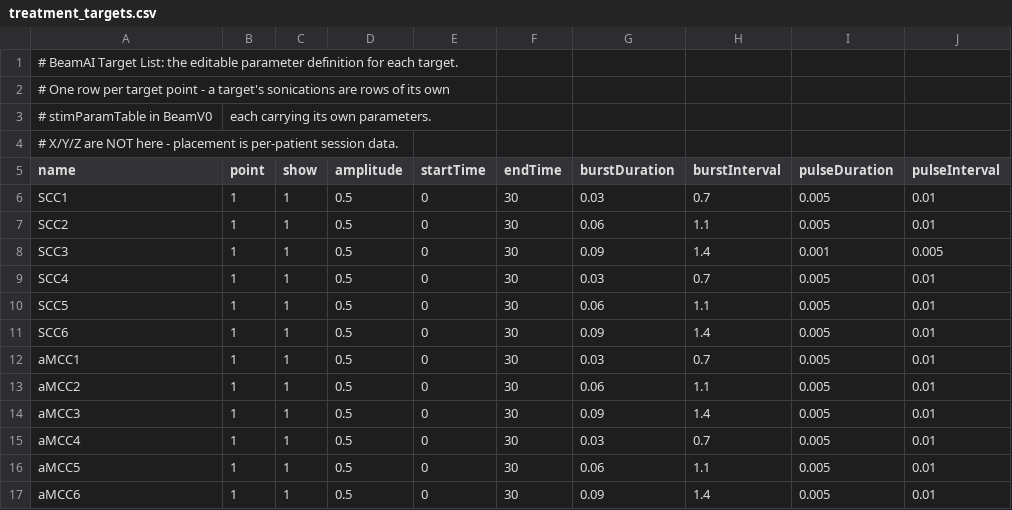
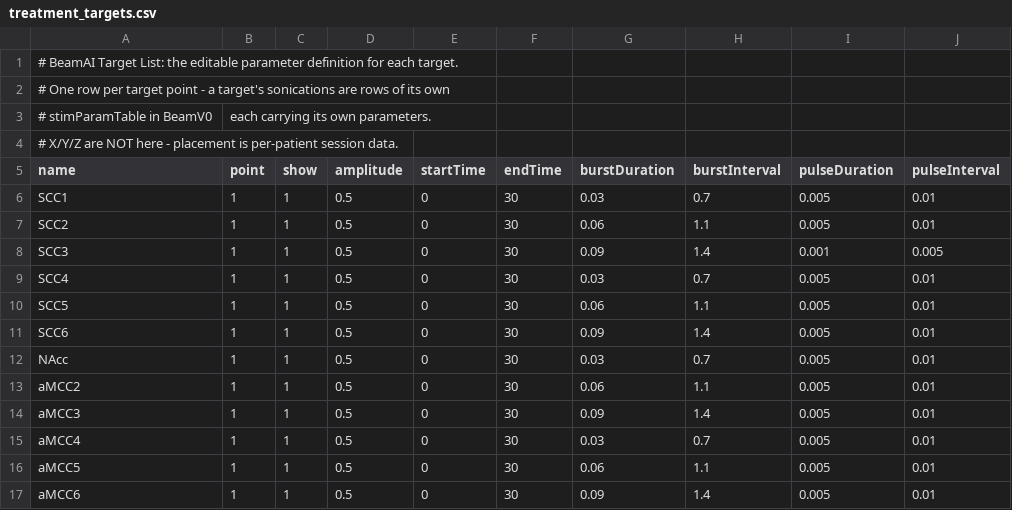
Before and after one commit to chenjk46033/BeamAI, a CSV file: data/runtime/treatment_targets.csv, drawn as a sheet.

```diff
--- a/data/runtime/treatment_targets.csv
+++ b/data/runtime/treatment_targets.csv
@@ -11,3 +11,3 @@ SCC5,1,1,0.5,0,30,0.06,1.1,0.005,0.01
 SCC6,1,1,0.5,0,30,0.09,1.4,0.005,0.01
-aMCC1,1,1,0.5,0,30,0.03,0.7,0.005,0.01
+NAcc,1,1,0.5,0,30,0.03,0.7,0.005,0.01
 aMCC2,1,1,0.5,0,30,0.06,1.1,0.005,0.01
```
Also changed, not shown: data/runtime/treatment_log.csv, data/runtime/treatment_protocols.csv, 2 other files.
